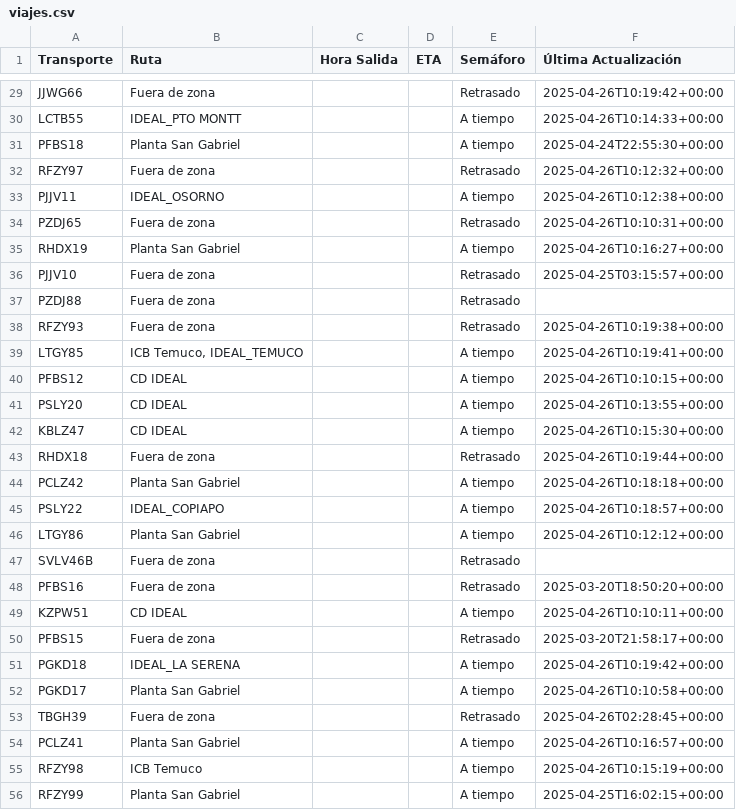
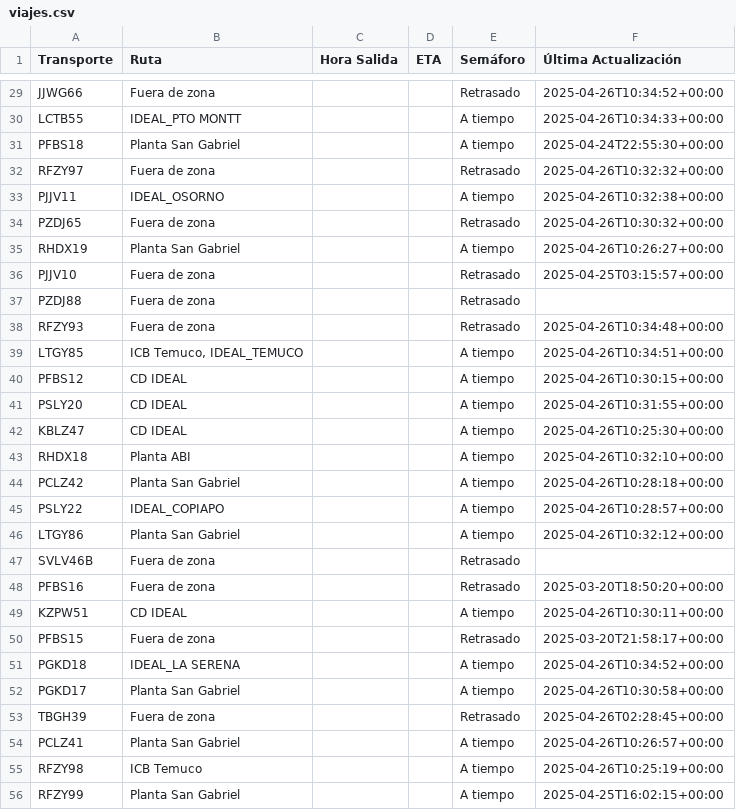
Before and after one commit to ErhickDiaz/Semaforo, a CSV file: viajes.csv, drawn as a sheet; only a part is shown, gaps mark what is left out; the diff covers the shown part only; the diff names each change by its address in the sheet, - before the commit and + after, or states it on an @@ line.

Commit message:
Actualización automática de viajes.csv

```diff
--- a/viajes.csv
+++ b/viajes.csv
-F29 (Última Actualización): 2025-04-26T10:19:42+00:00
+F29 (Última Actualización): 2025-04-26T10:34:52+00:00
-F30 (Última Actualización): 2025-04-26T10:14:33+00:00
+F30 (Última Actualización): 2025-04-26T10:34:33+00:00
-F32 (Última Actualización): 2025-04-26T10:12:32+00:00
+F32 (Última Actualización): 2025-04-26T10:32:32+00:00
-F33 (Última Actualización): 2025-04-26T10:12:38+00:00
+F33 (Última Actualización): 2025-04-26T10:32:38+00:00
-F34 (Última Actualización): 2025-04-26T10:10:31+00:00
+F34 (Última Actualización): 2025-04-26T10:30:32+00:00
-F35 (Última Actualización): 2025-04-26T10:16:27+00:00
+F35 (Última Actualización): 2025-04-26T10:26:27+00:00
-F38 (Última Actualización): 2025-04-26T10:19:38+00:00
+F38 (Última Actualización): 2025-04-26T10:34:48+00:00
-F39 (Última Actualización): 2025-04-26T10:19:41+00:00
+F39 (Última Actualización): 2025-04-26T10:34:51+00:00
-F40 (Última Actualización): 2025-04-26T10:10:15+00:00
+F40 (Última Actualización): 2025-04-26T10:30:15+00:00
-F41 (Última Actualización): 2025-04-26T10:13:55+00:00
+F41 (Última Actualización): 2025-04-26T10:31:55+00:00
-F42 (Última Actualización): 2025-04-26T10:15:30+00:00
+F42 (Última Actualización): 2025-04-26T10:25:30+00:00
-B43 (Ruta): Fuera de zona
+B43 (Ruta): Planta ABI
-E43 (Semáforo): Retrasado
+E43 (Semáforo): A tiempo
-F43 (Última Actualización): 2025-04-26T10:19:44+00:00
+F43 (Última Actualización): 2025-04-26T10:32:10+00:00
-F44 (Última Actualización): 2025-04-26T10:18:18+00:00
+F44 (Última Actualización): 2025-04-26T10:28:18+00:00
-F45 (Última Actualización): 2025-04-26T10:18:57+00:00
+F45 (Última Actualización): 2025-04-26T10:28:57+00:00
-F46 (Última Actualización): 2025-04-26T10:12:12+00:00
+F46 (Última Actualización): 2025-04-26T10:32:12+00:00
-F49 (Última Actualización): 2025-04-26T10:10:11+00:00
+F49 (Última Actualización): 2025-04-26T10:30:11+00:00
-F51 (Última Actualización): 2025-04-26T10:19:42+00:00
+F51 (Última Actualización): 2025-04-26T10:34:52+00:00
-F52 (Última Actualización): 2025-04-26T10:10:58+00:00
+F52 (Última Actualización): 2025-04-26T10:30:58+00:00
-F54 (Última Actualización): 2025-04-26T10:16:57+00:00
+F54 (Última Actualización): 2025-04-26T10:26:57+00:00
-F55 (Última Actualización): 2025-04-26T10:15:19+00:00
+F55 (Última Actualización): 2025-04-26T10:25:19+00:00
```
Also changed, not shown: 54 edited cells elsewhere in this file.
